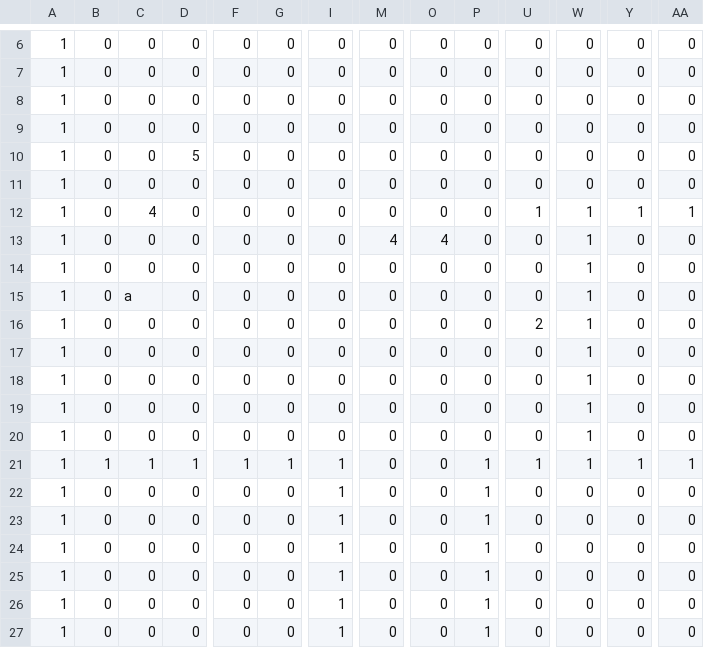
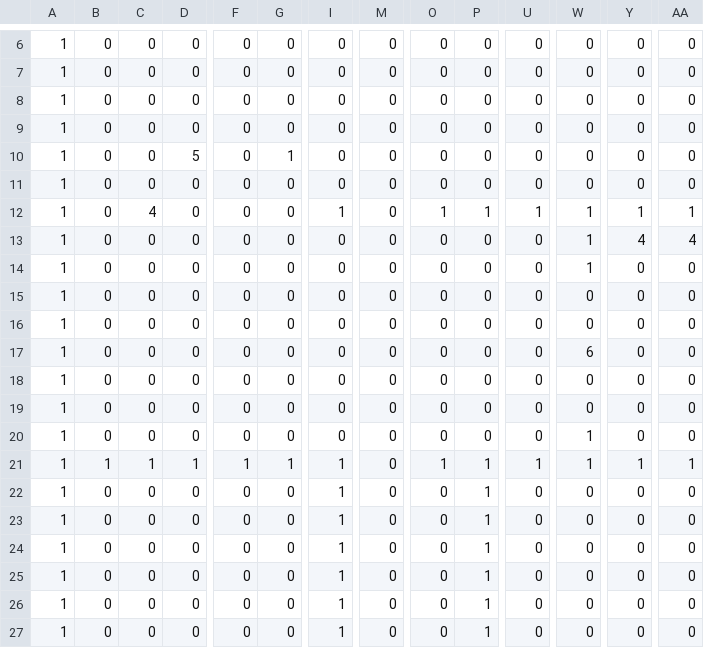
Before and after one commit to oosakiharuki/TD2_3rd, a CSV file: DirectXGame/Resources/stageCsv/stage04.csv, drawn as a sheet; only a part is shown, gaps mark what is left out; removed rows and columns are numbered as before the commit, all else as after; rows hold the shown columns only; the diff names each change by its address in the sheet, - before the commit and + after, or states it on an @@ line.

```diff
--- a/DirectXGame/Resources/stageCsv/stage04.csv
+++ b/DirectXGame/Resources/stageCsv/stage04.csv
-G10: 0
+G10: 1
-I12: 0
+I12: 1
-O12: 0
+O12: 1
-P12: 0
+P12: 1
-M13: 4
+M13: 0
-O13: 4
+O13: 0
-Y13: 0
+Y13: 4
-AA13: 0
+AA13: 4
-C15: a
+C15: 0
-W15:W16: 1
+W15:W16: 0
-U16: 2
+U16: 0
+row 17: 1 | 0 | 0 | 0 | 0 | 0 | 0 | 0 | 0 | 0 | 0 | 6 | 0 | 0
+row 18: 1 | 0 | 0 | 0 | 0 | 0 | 0 | 0 | 0 | 0 | 0 | 0 | 0 | 0
+row 19: 1 | 0 | 0 | 0 | 0 | 0 | 0 | 0 | 0 | 0 | 0 | 0 | 0 | 0
-row 18: 1 | 0 | 0 | 0 | 0 | 0 | 0 | 0 | 0 | 0 | 0 | 1 | 0 | 0
-row 19: 1 | 0 | 0 | 0 | 0 | 0 | 0 | 0 | 0 | 0 | 0 | 1 | 0 | 0
-row 20: 1 | 0 | 0 | 0 | 0 | 0 | 0 | 0 | 0 | 0 | 0 | 1 | 0 | 0
-O21: 0
+O21: 1
```
Also changed, not shown: DirectXGame/Resources/stageCsv/stage03.csv, DirectXGame/Resources/stageCsv/stage05.csv, 14 other files.
